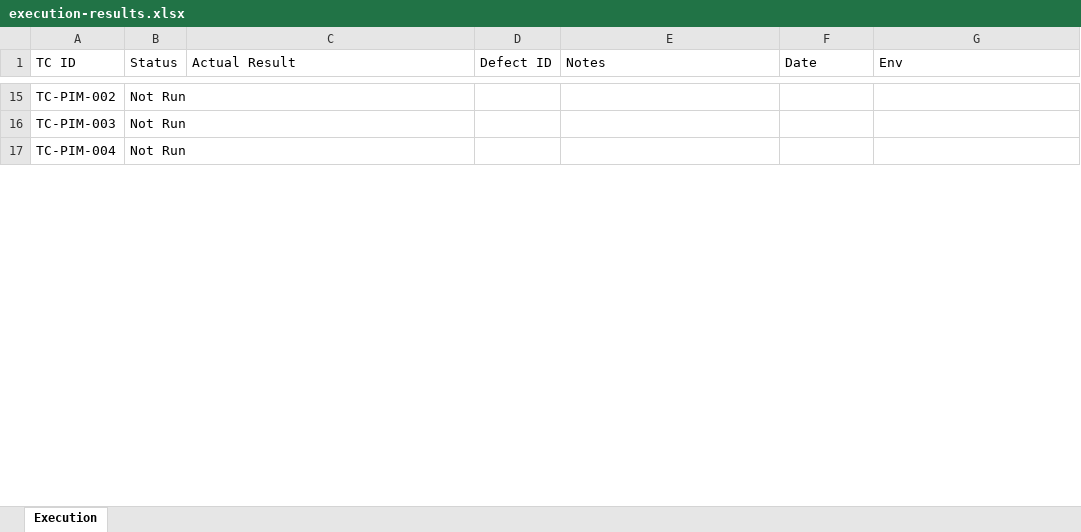
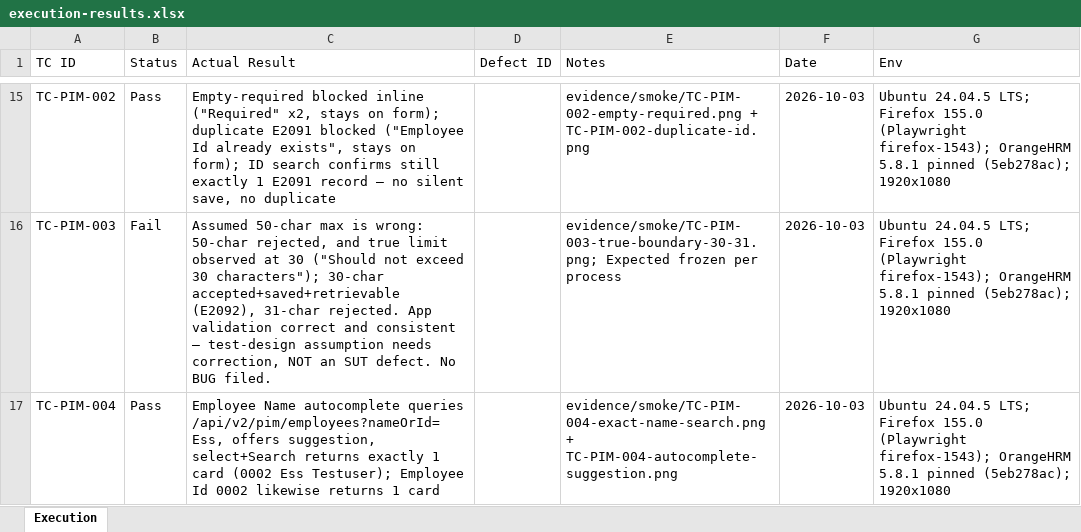
Before and after one commit to alaa-shehata5/testing1, an Excel workbook: docs/06-execution/execution-results.xlsx, sheet Execution, drawn as a sheet; only a part is shown, gaps mark what is left out; values as stored, in another font and other column widths than the file's, no borders; the diff covers the shown part only; the diff names each change by its address in the sheet, - before the commit and + after, or states it on an @@ line.

Commit message:
docs(qa): Complete phases 7-10 RTM gate, smoke, discovery, regression

```diff
--- a/docs/06-execution/execution-results.xlsx (sheet Execution)
+++ b/docs/06-execution/execution-results.xlsx (sheet Execution)
-B15 (Status): Not Run
+B15 (Status): Pass
-C15 (Actual Result): (empty)
+C15 (Actual Result): Empty-required blocked inline ("Required" x2, stays on form); duplicate E2091 blocked ("Employee Id already exists", stays on form); ID search confirms still exactly 1 E2091 record — no silent save, no duplicate
-E15 (Notes): (empty)
+E15 (Notes): evidence/smoke/TC-PIM-002-empty-required.png + TC-PIM-002-duplicate-id.png
-F15:F17 (Date): (empty)
+F15:F17 (Date): 2026-10-03
-G15:G17 (Env): (empty)
+G15:G17 (Env): Ubuntu 24.04.5 LTS; Firefox 155.0 (Playwright firefox-1543); OrangeHRM 5.8.1 pinned (5eb278ac); 1920x1080
-B16 (Status): Not Run
+B16 (Status): Fail
-C16 (Actual Result): (empty)
+C16 (Actual Result): Assumed 50-char max is wrong: 50-char rejected, and true limit observed at 30 ("Should not exceed 30 characters"); 30-char accepted+saved+retrievable (E2092), 31-char rejected. App validation correct and consistent — test-design assumption needs correction, NOT an SUT defect. No BUG filed.
-E16 (Notes): (empty)
+E16 (Notes): evidence/smoke/TC-PIM-003-true-boundary-30-31.png; Expected frozen per process
-B17 (Status): Not Run
+B17 (Status): Pass
-C17 (Actual Result): (empty)
+C17 (Actual Result): Employee Name autocomplete queries /api/v2/pim/employees?nameOrId=Ess, offers suggestion, select+Search returns exactly 1 card (0002 Ess Testuser); Employee Id 0002 likewise returns 1 card
-E17 (Notes): (empty)
+E17 (Notes): evidence/smoke/TC-PIM-004-exact-name-search.png + TC-PIM-004-autocomplete-suggestion.png
```
Also changed, not shown: 90 edited cells elsewhere in this sheet, docs/05-traceability/rtm.xlsx, 44 other files.
